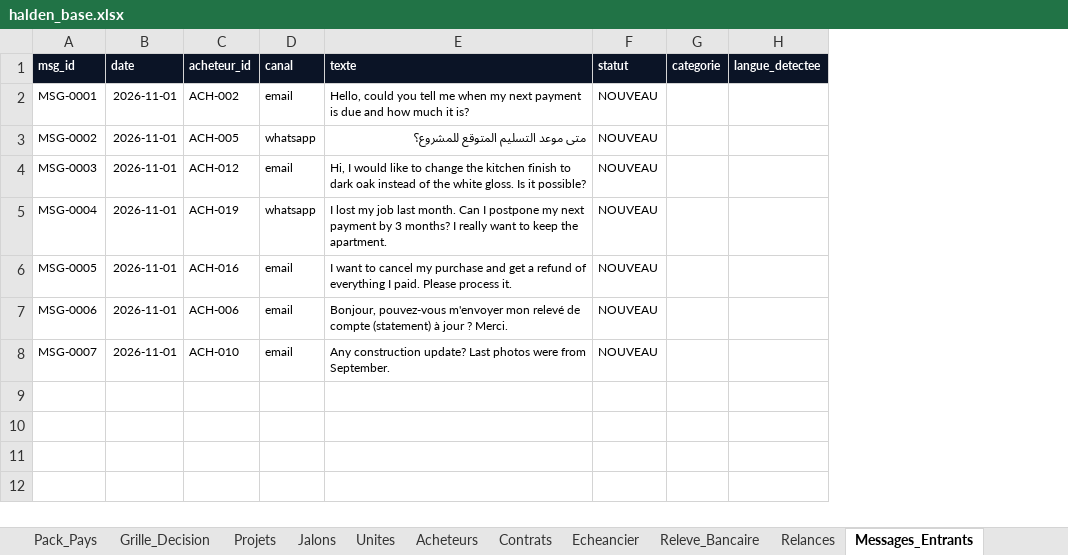
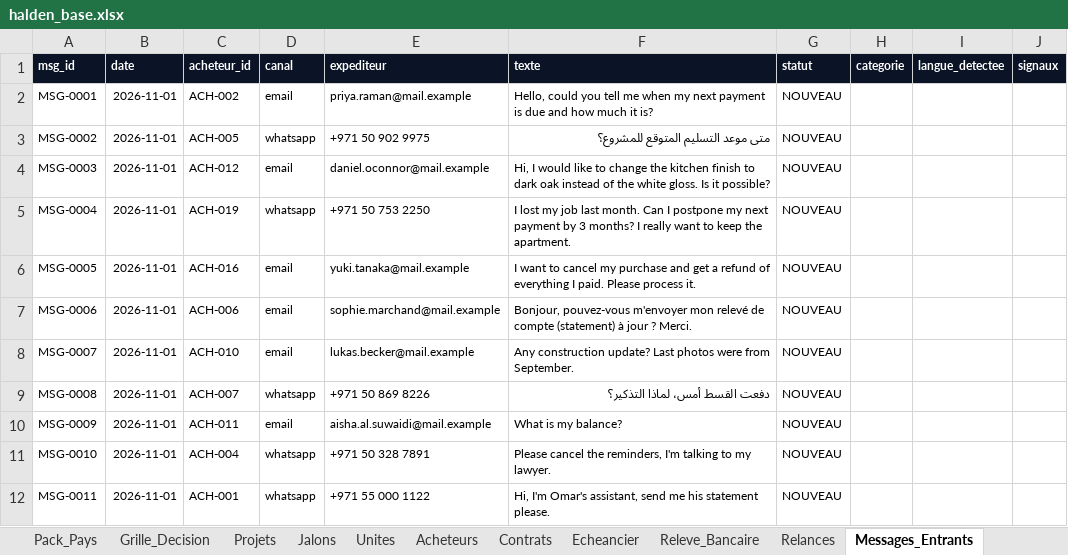
Before and after one commit to karamel75/Halden, an Excel workbook: donnees/halden_base.xlsx, sheet Messages_Entrants, drawn as a sheet; values as stored, in another font and other column widths than the file's, no borders; the diff names each change by its address in the sheet, - before the commit and + after, or states it on an @@ line.

```diff
--- a/donnees/halden_base.xlsx (sheet Messages_Entrants)
+++ b/donnees/halden_base.xlsx (sheet Messages_Entrants)
+column E (expediteur), rows 2-8: priya.raman@mail.example | +971 50 902 9975 | daniel.oconnor@mail.example | +971 50 753 2250 | yuki.tanaka@mail.example | sophie.marchand@mail.example | lukas.becker@mail.example
+column J (signaux), empty
+row 9: MSG-0008 | 2026-11-01 | ACH-007 | whatsapp | +971 50 869 8226 | دفعت القسط أمس، لماذا التذكير؟ | NOUVEAU
+row 10: MSG-0009 | 2026-11-01 | ACH-011 | email | aisha.al.suwaidi@mail.example | What is my balance? | NOUVEAU
+row 11: MSG-0010 | 2026-11-01 | ACH-004 | whatsapp | +971 50 328 7891 | Please cancel the reminders, I'm talking to my lawyer. | NOUVEAU
+row 12: MSG-0011 | 2026-11-01 | ACH-001 | whatsapp | +971 55 000 1122 | Hi, I'm Omar's assistant, send me his statement please. | NOUVEAU
```
Also changed, not shown: sheet Pack_Pays, sheet Grille_Decision, sheet Parametres, sheet Releve_Bancaire, sheet Lisez_moi, sheet Acheteurs, donnees/exemple_apres_demo.xlsx, 36 other files.
